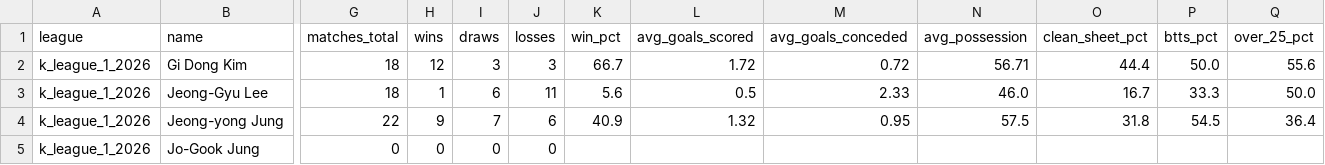
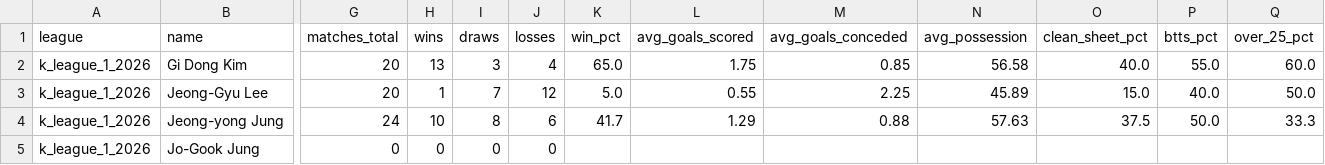
Before and after one commit to aimidas1/coach, a CSV file: k_league_1_2026.csv, drawn as a sheet; only a part is shown, gaps mark what is left out; the diff covers the shown part only; the diff names each change by its address in the sheet, - before the commit and + after, or states it on an @@ line.

```diff
--- a/k_league_1_2026.csv
+++ b/k_league_1_2026.csv
-G2:G3 (matches_total): 18
+G2:G3 (matches_total): 20
-H2 (wins): 12
+H2 (wins): 13
-J2 (losses): 3
+J2 (losses): 4
-K2 (win_pct): 66.7
+K2 (win_pct): 65.0
-L2 (avg_goals_scored): 1.72
+L2 (avg_goals_scored): 1.75
-M2 (avg_goals_conceded): 0.72
+M2 (avg_goals_conceded): 0.85
-N2 (avg_possession): 56.71
+N2 (avg_possession): 56.58
-O2 (clean_sheet_pct): 44.4
+O2 (clean_sheet_pct): 40.0
-P2 (btts_pct): 50.0
+P2 (btts_pct): 55.0
-Q2 (over_25_pct): 55.6
+Q2 (over_25_pct): 60.0
-I3 (draws): 6
+I3 (draws): 7
-J3 (losses): 11
+J3 (losses): 12
-K3 (win_pct): 5.6
+K3 (win_pct): 5.0
-L3 (avg_goals_scored): 0.5
+L3 (avg_goals_scored): 0.55
-M3 (avg_goals_conceded): 2.33
+M3 (avg_goals_conceded): 2.25
-N3 (avg_possession): 46.0
+N3 (avg_possession): 45.89
-O3 (clean_sheet_pct): 16.7
+O3 (clean_sheet_pct): 15.0
-P3 (btts_pct): 33.3
+P3 (btts_pct): 40.0
-G4 (matches_total): 22
+G4 (matches_total): 24
-H4 (wins): 9
+H4 (wins): 10
-I4 (draws): 7
+I4 (draws): 8
-K4 (win_pct): 40.9
+K4 (win_pct): 41.7
-L4 (avg_goals_scored): 1.32
+L4 (avg_goals_scored): 1.29
-M4 (avg_goals_conceded): 0.95
+M4 (avg_goals_conceded): 0.88
-N4 (avg_possession): 57.5
+N4 (avg_possession): 57.63
-O4 (clean_sheet_pct): 31.8
+O4 (clean_sheet_pct): 37.5
-P4 (btts_pct): 54.5
+P4 (btts_pct): 50.0
-Q4 (over_25_pct): 36.4
+Q4 (over_25_pct): 33.3
```
Also changed, not shown: 91 edited cells elsewhere in this file, brasileirao_serie_a_2026.csv, liga_mx_apertura_2026.csv, 1 other file.
